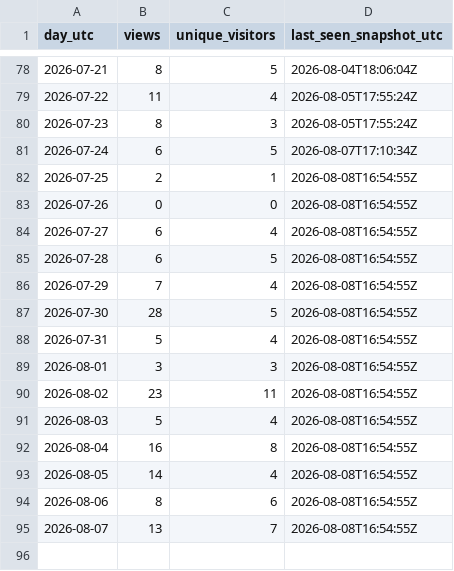
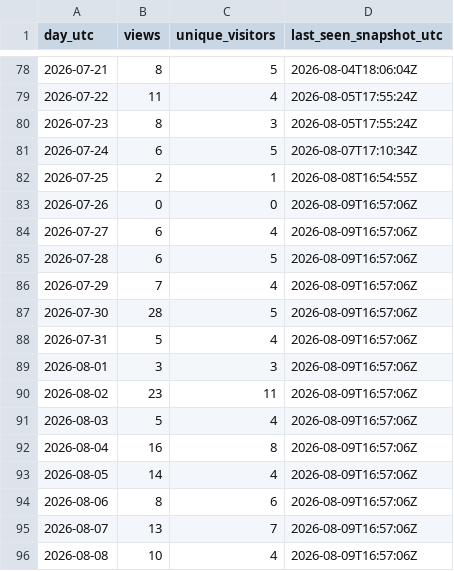
Before and after one commit to iawnfoanaowt/Knowledge-Base-Gateway, a CSV file: traffic-history/views-daily.csv, drawn as a sheet; only a part is shown, gaps mark what is left out.

```diff
--- a/traffic-history/views-daily.csv
+++ b/traffic-history/views-daily.csv
@@ -82,14 +82,15 @@
 "2026-07-25","2","1","2026-08-08T16:54:55Z"
-"2026-07-26","0","0","2026-08-08T16:54:55Z"
-"2026-07-27","6","4","2026-08-08T16:54:55Z"
-"2026-07-28","6","5","2026-08-08T16:54:55Z"
-"2026-07-29","7","4","2026-08-08T16:54:55Z"
-"2026-07-30","28","5","2026-08-08T16:54:55Z"
-"2026-07-31","5","4","2026-08-08T16:54:55Z"
-"2026-08-01","3","3","2026-08-08T16:54:55Z"
-"2026-08-02","23","11","2026-08-08T16:54:55Z"
-"2026-08-03","5","4","2026-08-08T16:54:55Z"
-"2026-08-04","16","8","2026-08-08T16:54:55Z"
-"2026-08-05","14","4","2026-08-08T16:54:55Z"
-"2026-08-06","8","6","2026-08-08T16:54:55Z"
-"2026-08-07","13","7","2026-08-08T16:54:55Z"
+"2026-07-26","0","0","2026-08-09T16:57:06Z"
+"2026-07-27","6","4","2026-08-09T16:57:06Z"
+"2026-07-28","6","5","2026-08-09T16:57:06Z"
+"2026-07-29","7","4","2026-08-09T16:57:06Z"
+"2026-07-30","28","5","2026-08-09T16:57:06Z"
+"2026-07-31","5","4","2026-08-09T16:57:06Z"
+"2026-08-01","3","3","2026-08-09T16:57:06Z"
+"2026-08-02","23","11","2026-08-09T16:57:06Z"
+"2026-08-03","5","4","2026-08-09T16:57:06Z"
+"2026-08-04","16","8","2026-08-09T16:57:06Z"
+"2026-08-05","14","4","2026-08-09T16:57:06Z"
+"2026-08-06","8","6","2026-08-09T16:57:06Z"
+"2026-08-07","13","7","2026-08-09T16:57:06Z"
+"2026-08-08","10","4","2026-08-09T16:57:06Z"
```
Also changed, not shown: traffic-history/release-downloads.csv, 11 other files.
